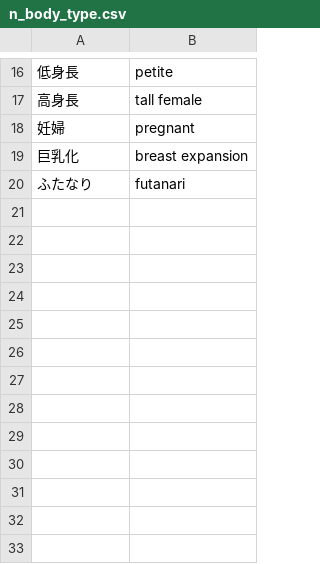
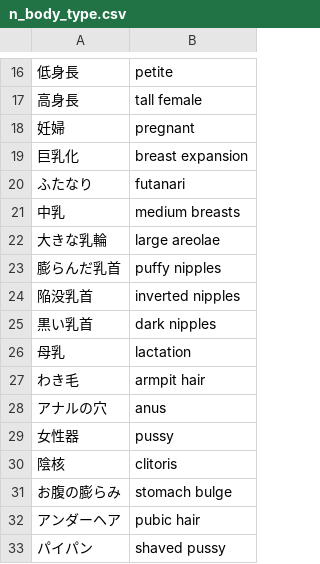
Before and after one commit to mistraparutenaste/AnimaI_T2I, a CSV file: csv/n_body_type.csv, drawn as a sheet; only a part is shown, gaps mark what is left out; the diff names each change by its address in the sheet, - before the commit and + after, or states it on an @@ line.

Commit message:
NSFW拡張: 6カテゴリにDanbooru標準タグ41件追記
- n_pose +7: arched back, legs up, against wall, grinding, straddling,
  covering breasts (体位・姿勢の欠落を補完)
- n_situation +14: anal, mating press, standing sex, leg lock, 69,
  facesitting, fingering, footjob, intercrural, bukkake, covered in cum,
  impregnation, x-ray, after sex
- n_body_type +13: medium breasts, large areolae(Danbooru公式形。bigはエイリアス),
  puffy/inverted/dark nipples, lactation, armpit hair, anus, pussy,
  clitoris, stomach bulge, pubic hair, shaved pussy
- n_accessories +4: anal beads, tail plug, latex, bdsm
- n_nsfw +3: bra, panties, panties aside
- n_expression +1: teary eyes

追記は重複ガード付きスクリプトで実行(全CSV横断チェックでpubic hairの
二重登録を自動検出・skip)。非同意・年齢系タグは対象外。

インフラ整備:
- tests/dom-test.js をリポジトリに正式取り込み(/tmp置きを解消、相対パス化)
- package.json 新設 (npm test / npm run audit)
- logic-testにNSFW拡張カバレッジ7件追加 → 計40件

テスト: logic 40/40 + DOM 30/30 + audit 意図外重複ゼロ

```diff
--- a/csv/n_body_type.csv
+++ b/csv/n_body_type.csv
+row 21: 中乳 | medium breasts
+row 22: 大きな乳輪 | large areolae
+row 23: 膨らんだ乳首 | puffy nipples
+row 24: 陥没乳首 | inverted nipples
+row 25: 黒い乳首 | dark nipples
+row 26: 母乳 | lactation
+row 27: わき毛 | armpit hair
+row 28: アナルの穴 | anus
+row 29: 女性器 | pussy
+row 30: 陰核 | clitoris
+row 31: お腹の膨らみ | stomach bulge
+row 32: アンダーヘア | pubic hair
+row 33: パイパン | shaved pussy
```
Also changed, not shown: csv/n_expression.csv, csv/n_nsfw.csv, 10 other files.
